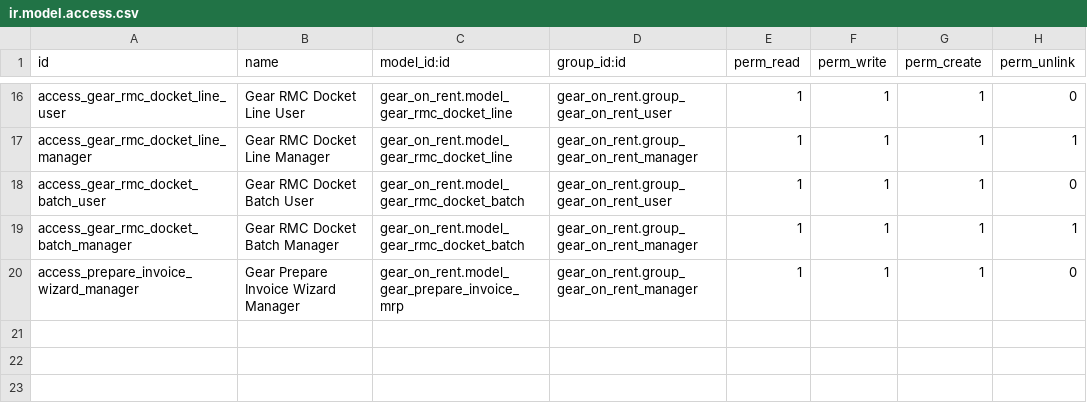
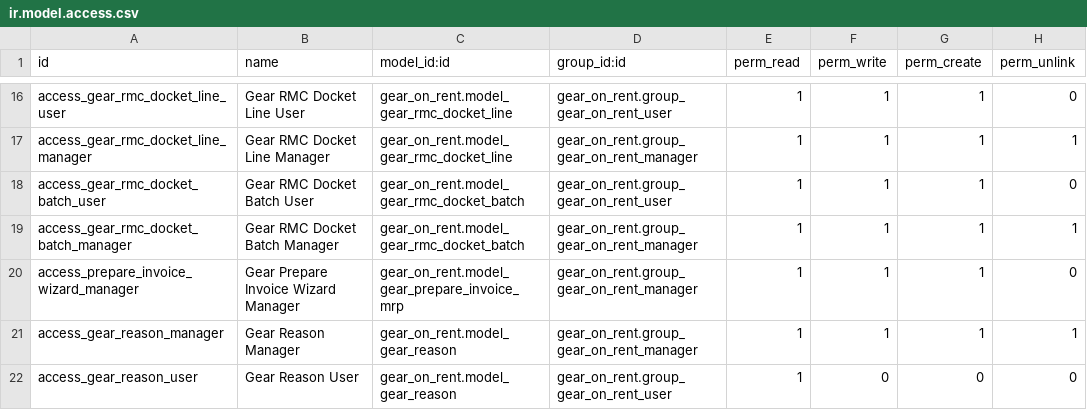
Before and after one commit to sijumical/odoo19e_test, a CSV file: gear_on_rent/data/security/ir.model.access.csv, drawn as a sheet; only a part is shown, gaps mark what is left out.

```diff
--- a/gear_on_rent/data/security/ir.model.access.csv
+++ b/gear_on_rent/data/security/ir.model.access.csv
@@ -20 +20,3 @@ access_gear_rmc_docket_batch_manager,Gear RMC Docket Batch Manager,gear_on_rent.
 access_prepare_invoice_wizard_manager,Gear Prepare Invoice Wizard Manager,gear_on_rent.model_gear_prepare_invoice_mrp,gear_on_rent.group_gear_on_rent_manager,1,1,1,0
+access_gear_reason_manager,Gear Reason Manager,gear_on_rent.model_gear_reason,gear_on_rent.group_gear_on_rent_manager,1,1,1,1
+access_gear_reason_user,Gear Reason User,gear_on_rent.model_gear_reason,gear_on_rent.group_gear_on_rent_user,1,0,0,0
```
Also changed, not shown: rmc_manpower_contractor/security/ir.model.access.csv, 27 other files.
